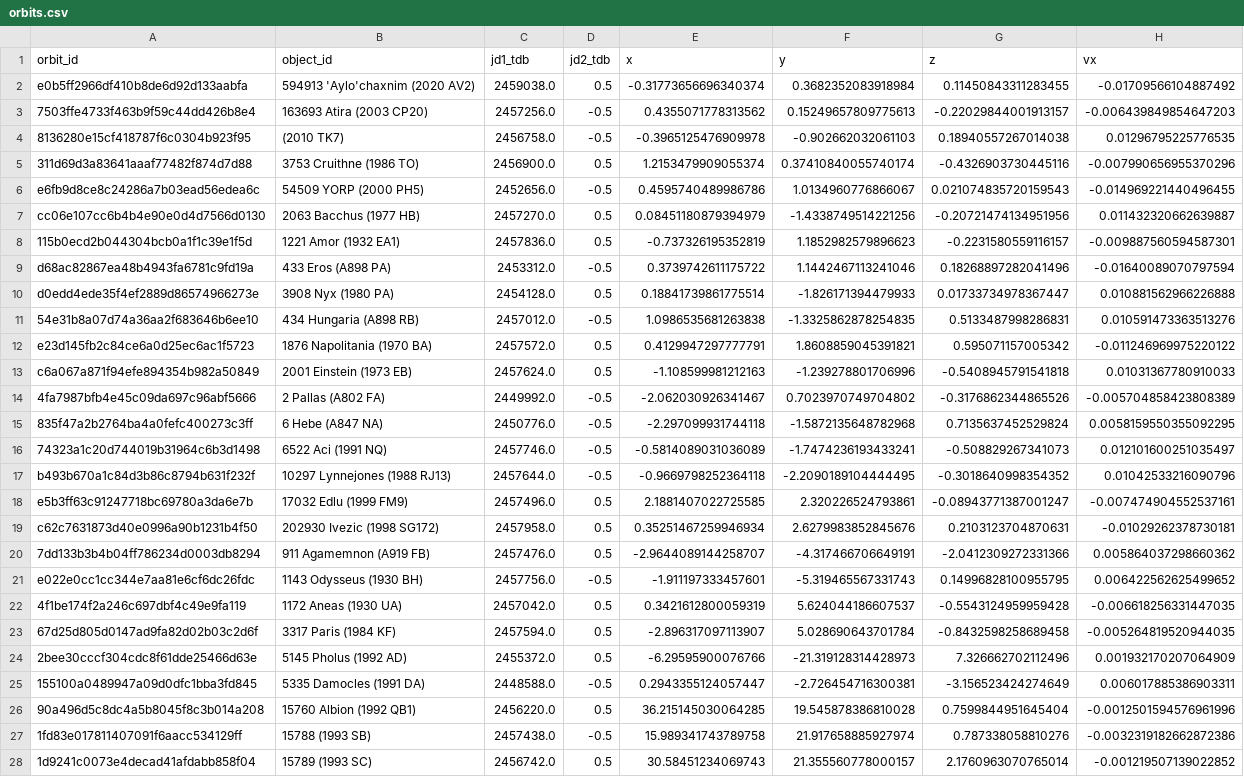
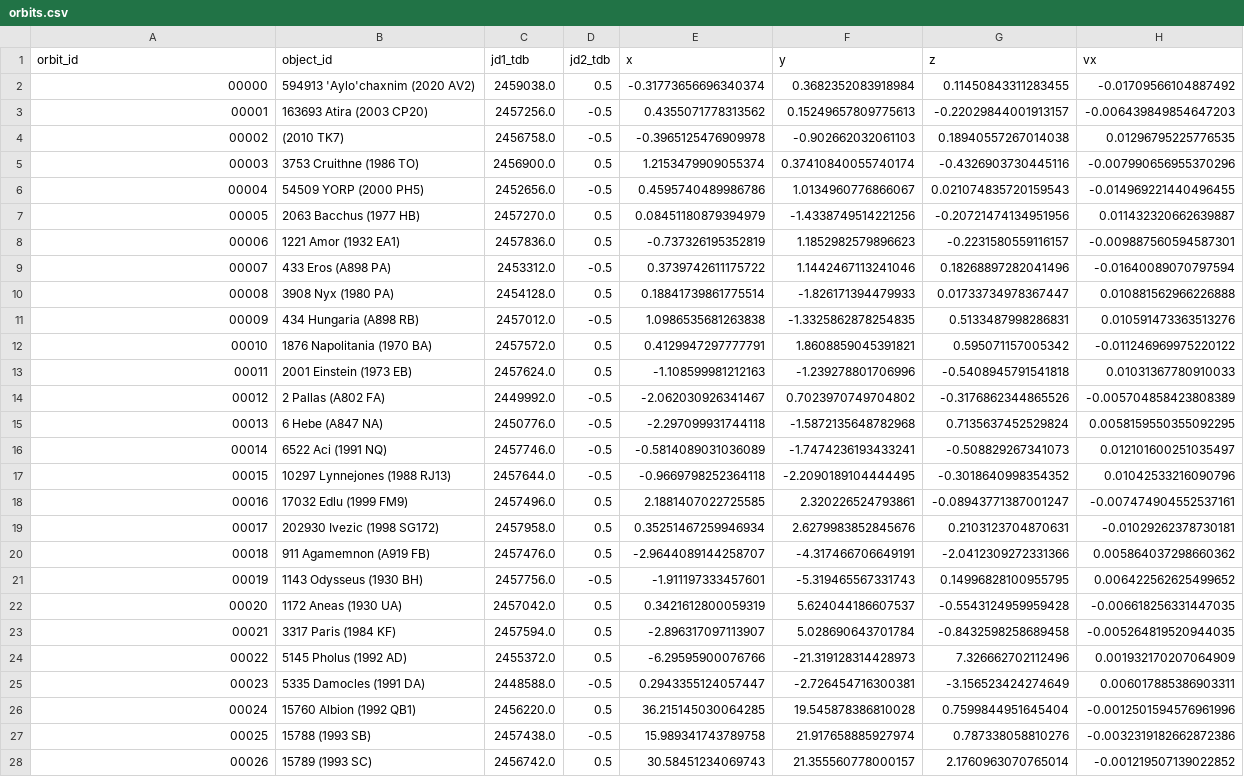
Before and after one commit to B612-Asteroid-Institute/adam_core, a CSV file: adam_core/utils/helpers/data/orbits.csv, drawn as a sheet; only a part is shown; the diff covers the shown part only; the diff names each change by its address in the sheet, - before the commit and + after, or states it on an @@ line.

Commit message:
Get propagated orbits and predicted ephemeris to use as a test data

```diff
--- a/adam_core/utils/helpers/data/orbits.csv
+++ b/adam_core/utils/helpers/data/orbits.csv
-A2 (orbit_id): e0b5ff2966df410b8de6d92d133aabfa
+A2 (orbit_id): 00000
-A3 (orbit_id): 7503ffe4733f463b9f59c44dd426b8e4
+A3 (orbit_id): 00001
-A4 (orbit_id): 8136280e15cf418787f6c0304b923f95
+A4 (orbit_id): 00002
-A5 (orbit_id): 311d69d3a83641aaaf77482f874d7d88
+A5 (orbit_id): 00003
-A6 (orbit_id): e6fb9d8ce8c24286a7b03ead56edea6c
+A6 (orbit_id): 00004
-A7 (orbit_id): cc06e107cc6b4b4e90e0d4d7566d0130
+A7 (orbit_id): 00005
-A8 (orbit_id): 115b0ecd2b044304bcb0a1f1c39e1f5d
+A8 (orbit_id): 00006
-A9 (orbit_id): d68ac82867ea48b4943fa6781c9fd19a
+A9 (orbit_id): 00007
-A10 (orbit_id): d0edd4ede35f4ef2889d86574966273e
+A10 (orbit_id): 00008
-A11 (orbit_id): 54e31b8a07d74a36aa2f683646b6ee10
+A11 (orbit_id): 00009
-A12 (orbit_id): e23d145fb2c84ce6a0d25ec6ac1f5723
+A12 (orbit_id): 00010
-A13 (orbit_id): c6a067a871f94efe894354b982a50849
+A13 (orbit_id): 00011
-A14 (orbit_id): 4fa7987bfb4e45c09da697c96abf5666
+A14 (orbit_id): 00012
-A15 (orbit_id): 835f47a2b2764ba4a0fefc400273c3ff
+A15 (orbit_id): 00013
-A16 (orbit_id): 74323a1c20d744019b31964c6b3d1498
+A16 (orbit_id): 00014
-A17 (orbit_id): b493b670a1c84d3b86c8794b631f232f
+A17 (orbit_id): 00015
-A18 (orbit_id): e5b3ff63c91247718bc69780a3da6e7b
+A18 (orbit_id): 00016
-A19 (orbit_id): c62c7631873d40e0996a90b1231b4f50
+A19 (orbit_id): 00017
-A20 (orbit_id): 7dd133b3b4b04ff786234d0003db8294
+A20 (orbit_id): 00018
-A21 (orbit_id): e022e0cc1cc344e7aa81e6cf6dc26fdc
+A21 (orbit_id): 00019
-A22 (orbit_id): 4f1be174f2a246c697dbf4c49e9fa119
+A22 (orbit_id): 00020
-A23 (orbit_id): 67d25d805d0147ad9fa82d02b03c2d6f
+A23 (orbit_id): 00021
-A24 (orbit_id): 2bee30cccf304cdc8f61dde25466d63e
+A24 (orbit_id): 00022
-A25 (orbit_id): 155100a0489947a09d0dfc1bba3fd845
+A25 (orbit_id): 00023
-A26 (orbit_id): 90a496d5c8dc4a5b8045f8c3b014a208
+A26 (orbit_id): 00024
-A27 (orbit_id): 1fd83e017811407091f6aacc534129ff
+A27 (orbit_id): 00025
-A28 (orbit_id): 1d9241c0073e4decad41afdabb858f04
+A28 (orbit_id): 00026
```
Also changed, not shown: 1 edited cell elsewhere in this file, adam_core/utils/helpers/data/elements_ssb_ec.csv, adam_core/utils/helpers/data/elements_ssb_eq.csv, 6 other files.
